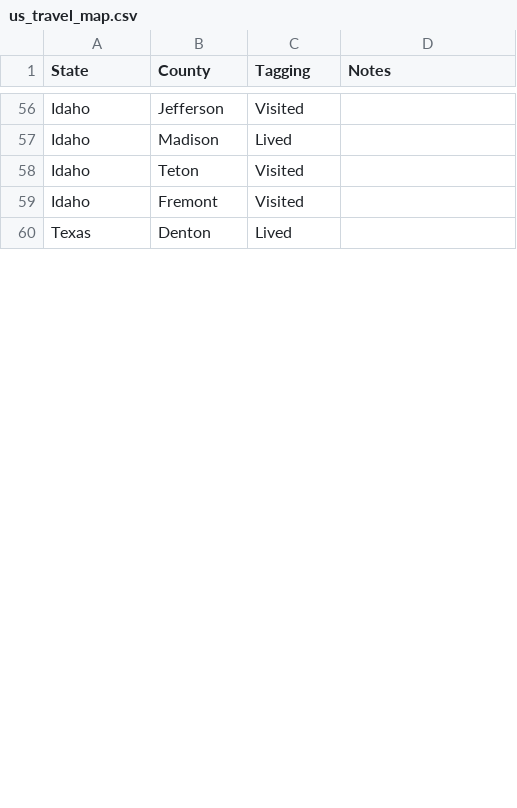
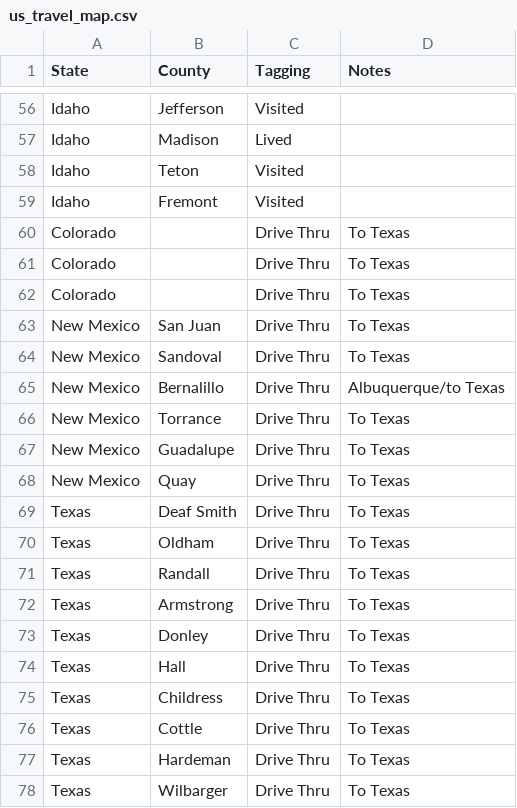
Before and after one commit to johnsug/johnsug.github.io, a CSV file: _posts/travel_maps/us_travel_map.csv, drawn as a sheet; only a part is shown, gaps mark what is left out; the shorter side is filled out with more unchanged rows; the diff covers the shown part only; the diff names each change by its address in the sheet, - before the commit and + after, or states it on an @@ line.

Commit message:
Update us_travel_map.csv

```diff
--- a/_posts/travel_maps/us_travel_map.csv
+++ b/_posts/travel_maps/us_travel_map.csv
+row 60: Colorado |  | Drive Thru | To Texas
+row 61: Colorado |  | Drive Thru | To Texas
+row 62: Colorado |  | Drive Thru | To Texas
+row 63: New Mexico | San Juan | Drive Thru | To Texas
+row 64: New Mexico | Sandoval | Drive Thru | To Texas
+row 65: New Mexico | Bernalillo | Drive Thru | Albuquerque/to Texas
+row 66: New Mexico | Torrance | Drive Thru | To Texas
+row 67: New Mexico | Guadalupe | Drive Thru | To Texas
+row 68: New Mexico | Quay | Drive Thru | To Texas
+row 69: Texas | Deaf Smith | Drive Thru | To Texas
+row 70: Texas | Oldham | Drive Thru | To Texas
+row 71: Texas | Randall | Drive Thru | To Texas
+row 72: Texas | Armstrong | Drive Thru | To Texas
+row 73: Texas | Donley | Drive Thru | To Texas
+row 74: Texas | Hall | Drive Thru | To Texas
+row 75: Texas | Childress | Drive Thru | To Texas
+row 76: Texas | Cottle | Drive Thru | To Texas
+row 77: Texas | Hardeman | Drive Thru | To Texas
+row 78: Texas | Wilbarger | Drive Thru | To Texas
```
Also changed, not shown: 19 added rows, 2 removed rows, 2 moved rows and 6 edited cells elsewhere in this file.
